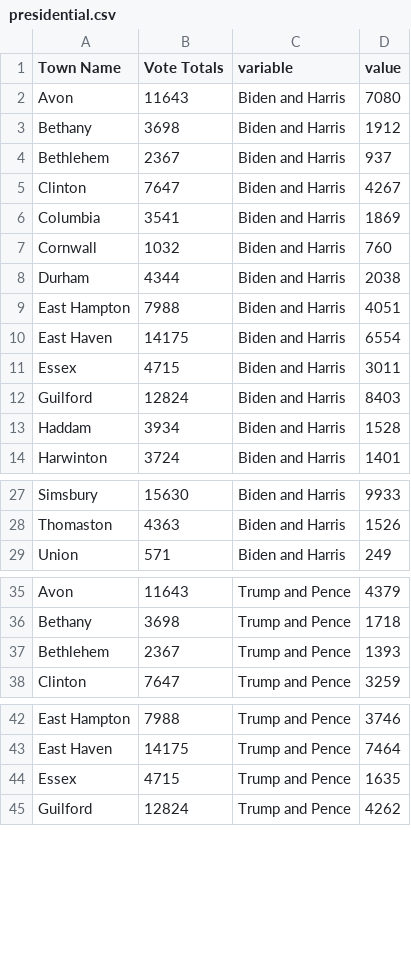
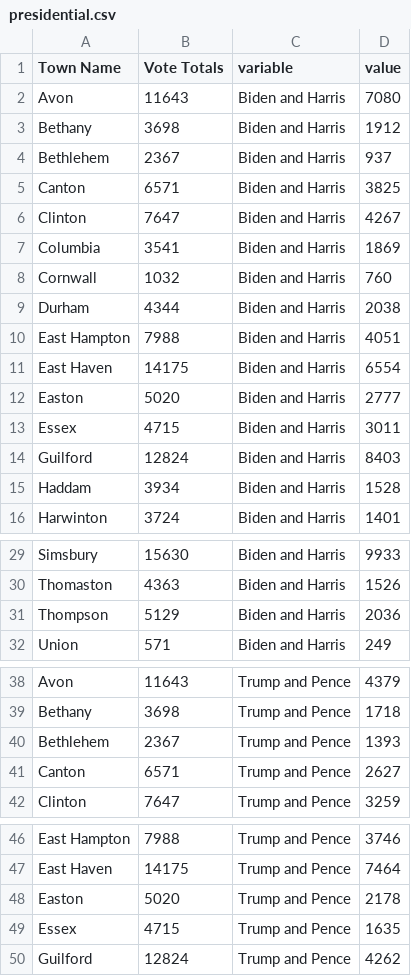
Before and after one commit to kpananjady/my-portfolio2, a CSV file: src/data/election_2020/presidential.csv, drawn as a sheet; only a part is shown, gaps mark what is left out; the diff covers the shown part only.

```diff
--- a/src/data/election_2020/presidential.csv
+++ b/src/data/election_2020/presidential.csv
@@ -4,2 +4,3 @@ Bethany,3698,Biden and Harris,1912
 Bethlehem,2367,Biden and Harris,937
+Canton,6571,Biden and Harris,3825
 Clinton,7647,Biden and Harris,4267
@@ -10,2 +11,3 @@ East Hampton,7988,Biden and Harris,4051
 East Haven,14175,Biden and Harris,6554
+Easton,5020,Biden and Harris,2777
 Essex,4715,Biden and Harris,3011
@@ -28,2 +30,3 @@ Simsbury,15630,Biden and Harris,9933
 Thomaston,4363,Biden and Harris,1526
+Thompson,5129,Biden and Harris,2036
 Union,571,Biden and Harris,249
@@ -37,2 +40,3 @@ Bethany,3698,Trump and Pence,1718
 Bethlehem,2367,Trump and Pence,1393
+Canton,6571,Trump and Pence,2627
 Clinton,7647,Trump and Pence,3259
@@ -43,2 +47,3 @@ East Hampton,7988,Trump and Pence,3746
 East Haven,14175,Trump and Pence,7464
+Easton,5020,Trump and Pence,2178
 Essex,4715,Trump and Pence,1635
```
Also changed, not shown: 1 added row elsewhere in this file, src/data/election_2020/ct_state_house.csv, src/data/election_2020/ct_state_senate.csv, 15 other files.
